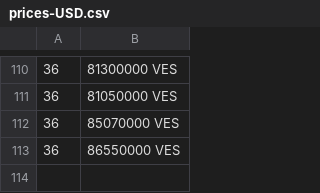
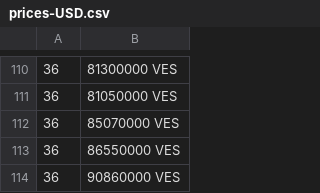
Before and after one commit to bahamut71/merida-june-6-2024, a CSV file: prices-USD.csv, drawn as a sheet; only a part is shown, gaps mark what is left out.

```diff
--- a/prices-USD.csv
+++ b/prices-USD.csv
@@ -113 +113,2 @@
  36,86550000 VES
+ 36,90860000 VES
```
